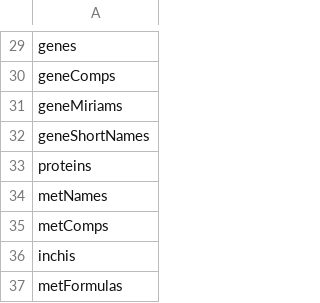
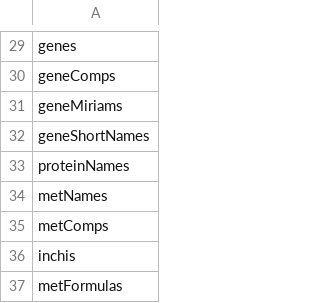
Before and after one commit to SysBioChalmers/RAVEN, a CSV file: struct_conversion/orderRavenFields.csv, drawn as a sheet; only a part is shown, gaps mark what is left out.

Commit message:
fix: orderRavenFields proteinNames field

```diff
--- a/struct_conversion/orderRavenFields.csv
+++ b/struct_conversion/orderRavenFields.csv
@@ -32,3 +32,3 @@ geneMiriams
 geneShortNames
-proteins
+proteinNames
 metNames
```
